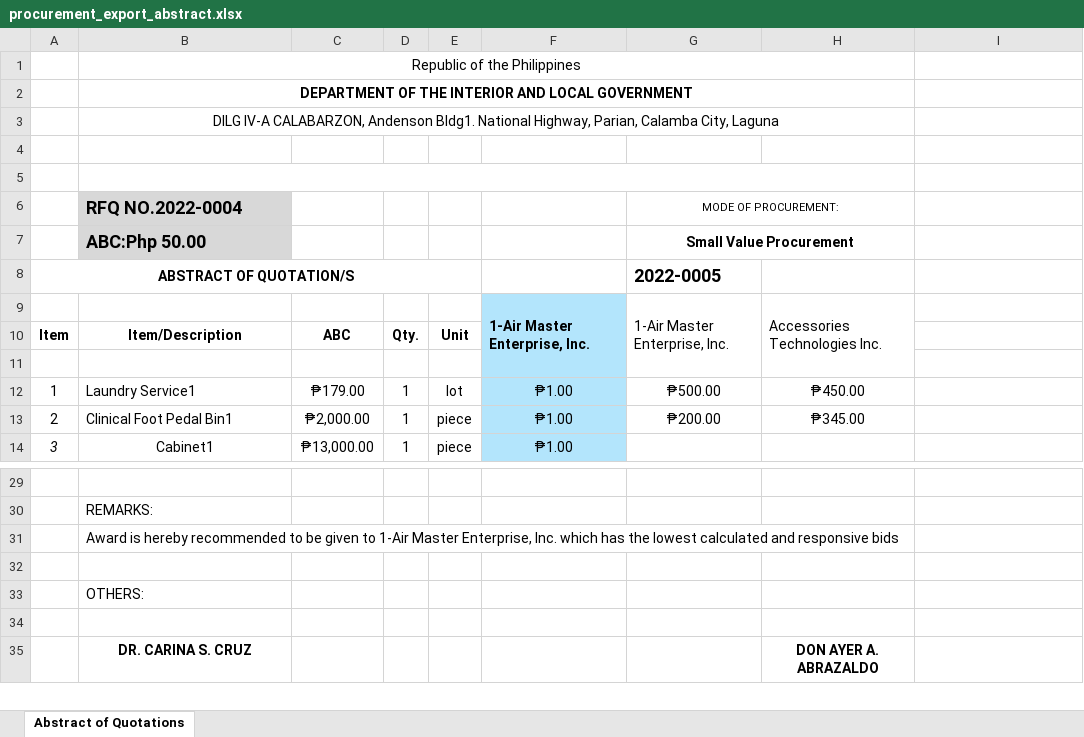
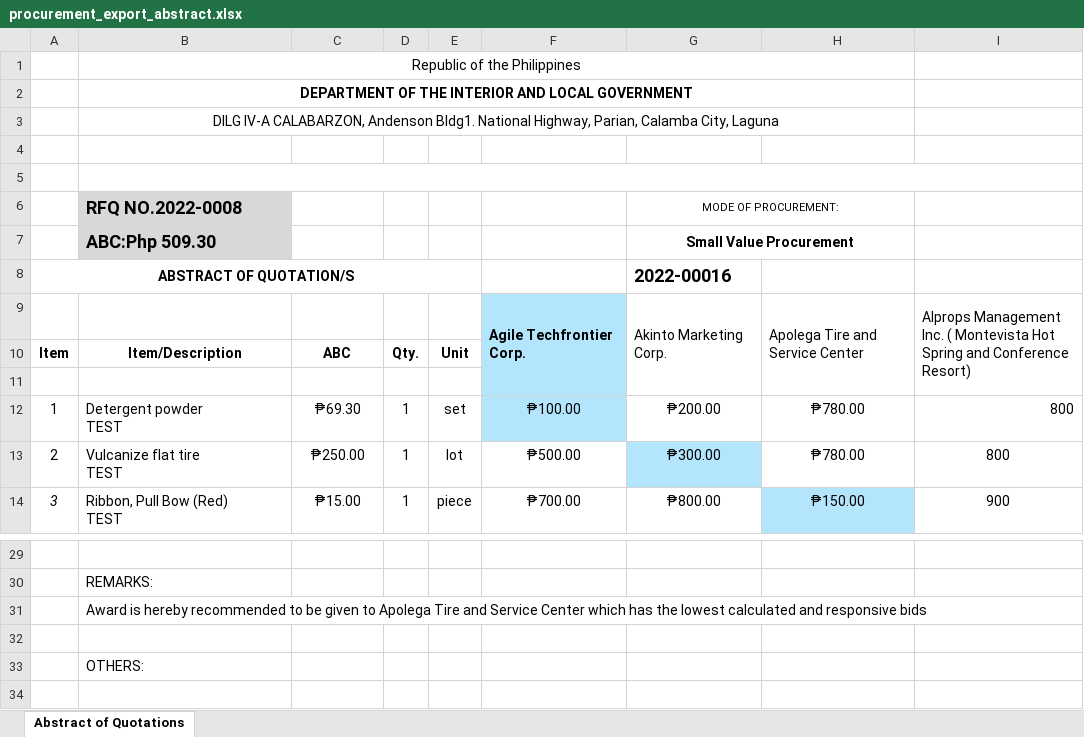
Before and after one commit to itskimeng/fas2020, an Excel workbook: procurement_export_abstract.xlsx, sheet Abstract of Quotations, drawn as a sheet; only a part is shown, gaps mark what is left out; the shorter side is filled out with more unchanged rows; values as stored, in another font and other column widths than the file's, no borders; charts and pictures not drawn; removed rows and columns are numbered as before the commit, all else as after; ↵ is a line break in a cell; the diff covers the shown part only; the diff names each change by its address in the sheet, - before the commit and + after, or states it on an @@ line.

```diff
--- a/procurement_export_abstract.xlsx (sheet Abstract of Quotations)
+++ b/procurement_export_abstract.xlsx (sheet Abstract of Quotations)
-B5:H5 merged
+B5:I5 merged
-B6: RFQ NO.2022-0004
+B6: RFQ NO.2022-0008
-B7 (RFQ NO.2022-0008): ABC:Php 50.00
+B7 (RFQ NO.2022-0008): ABC:Php 509.30
-G8 (MODE OF PROCUREMENT:): 2022-0005
+G8 (MODE OF PROCUREMENT:): 2022-00016
-row 9:  |  |  |  |  | 1-Air Master Enterprise, Inc. | 1-Air Master Enterprise, Inc. | Accessories Technologies Inc.
+row 9:  |  |  |  |  | Agile Techfrontier Corp. | Akinto Marketing Corp. | Apolega Tire and Service Center | Alprops Management Inc. ( Montevista Hot Spring and Conference Resort)
-B12 (RFQ NO.2022-0008): Laundry Service1
+B12 (RFQ NO.2022-0008): Detergent powder ↵ TEST
-C12: ₱179.00
+C12: ₱69.30
-E12: lot
+E12: set
-F12: ₱1.00
+F12: ₱100.00
-G12 (MODE OF PROCUREMENT:): ₱500.00
+G12 (MODE OF PROCUREMENT:): ₱200.00
-H12: ₱450.00
+H12: ₱780.00
-I12:I13: (empty)
+I12:I13: 800
-B13 (RFQ NO.2022-0008): Clinical Foot Pedal Bin1
+B13 (RFQ NO.2022-0008): Vulcanize flat tire ↵ TEST
-C13: ₱2,000.00
+C13: ₱250.00
-E13: piece
+E13: lot
-F13: ₱1.00
+F13: ₱500.00
-F13:F14 fill: #B3E5FC
+F13:F14 fill: none
-G13 (MODE OF PROCUREMENT:): ₱200.00
+G13 (MODE OF PROCUREMENT:): ₱300.00
-G13 fill: none
+G13 fill: #B3E5FC
-H13: ₱345.00
+H13: ₱780.00
-B14 (RFQ NO.2022-0008): Cabinet1
+B14 (RFQ NO.2022-0008): Ribbon, Pull Bow (Red) ↵ TEST
-B14 alignment: center
+B14 alignment: left
-C14: ₱13,000.00
+C14: ₱15.00
-F14: ₱1.00
+F14: ₱700.00
-G14 (MODE OF PROCUREMENT:): (empty)
+G14 (MODE OF PROCUREMENT:): ₱800.00
-H14: (empty)
+H14: ₱150.00
-H14 fill: none
+H14 fill: #B3E5FC
-I14: (empty)
+I14: 900
-B31 (RFQ NO.2022-0008): …given to 1-Air Master Enterprise, Inc. which has…
+B31 (RFQ NO.2022-0008): …given to Apolega Tire and Service Center which has…
```
Also changed, not shown: 8 edited cells and cell formats elsewhere in this sheet, library/export_pr.xlsx, library/export_rfq.xlsx, 15 other files.
